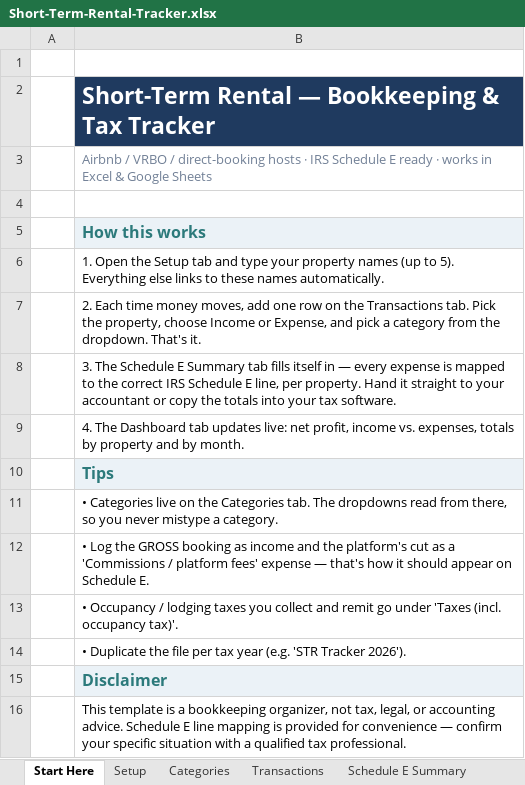
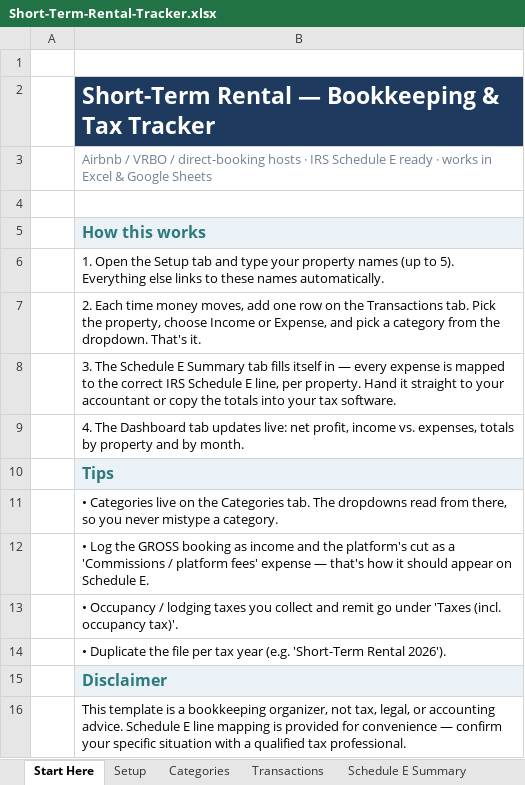
Before and after one commit to margaritauk/Niche-Website-Test, an Excel workbook: products/str-tracker/Short-Term-Rental-Tracker.xlsx, sheet Start Here, drawn as a sheet; values as stored, in another font and other column widths than the file's, no borders; the diff names each change by its address in the sheet, - before the commit and + after, or states it on an @@ line.

```diff
--- a/products/str-tracker/Short-Term-Rental-Tracker.xlsx (sheet Start Here)
+++ b/products/str-tracker/Short-Term-Rental-Tracker.xlsx (sheet Start Here)
-B14: …year (e.g. 'STR Tracker 2026').
+B14: …year (e.g. 'Short-Term Rental 2026').
```
Also changed, not shown: 12 other files.
